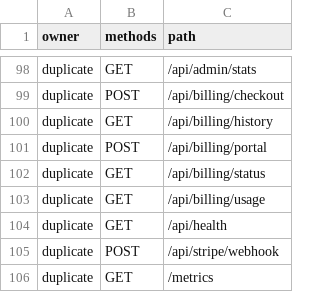
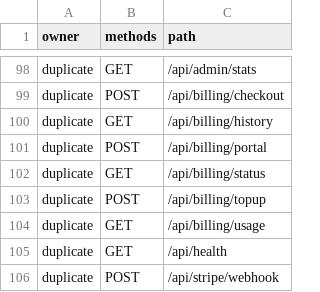
Before and after one commit to 1xmint/cortex, a CSV file: crates/api/route-manifest.csv, drawn as a sheet; only a part is shown, gaps mark what is left out; the shorter side is filled out with more unchanged rows.

```diff
--- a/crates/api/route-manifest.csv
+++ b/crates/api/route-manifest.csv
@@ -102,2 +102,3 @@ duplicate,POST,/api/billing/portal
 duplicate,GET,/api/billing/status
+duplicate,POST,/api/billing/topup
 duplicate,GET,/api/billing/usage
```
Also changed, not shown: 6 other files.
